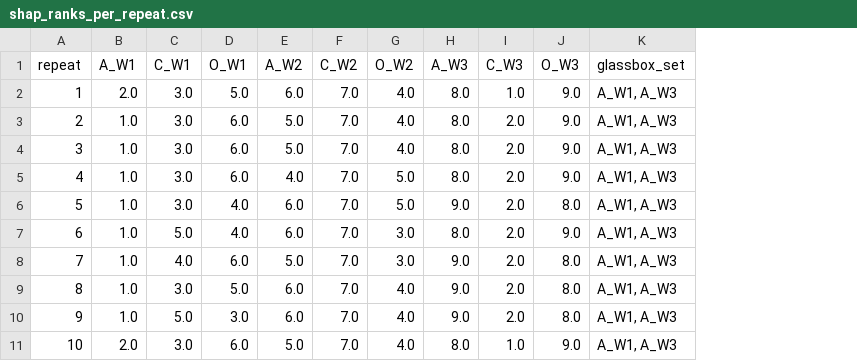
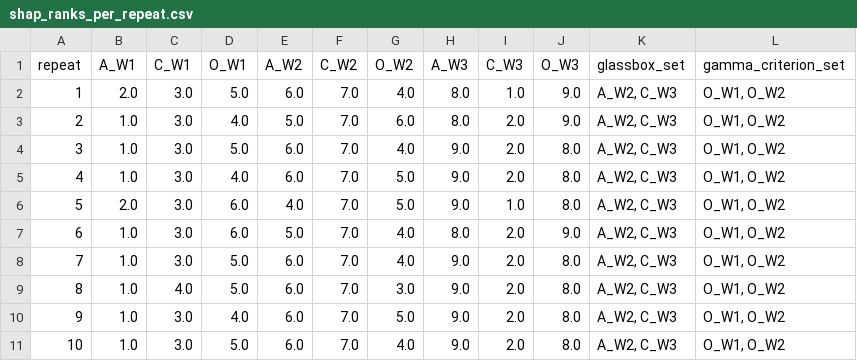
Before and after one commit to s-matysik/glassbox-ftir, a CSV file: results/shap_ranks_per_repeat.csv, drawn as a sheet; only a part is shown; the diff covers the shown part only; the diff names each change by its address in the sheet, - before the commit and + after, or states it on an @@ line.

```diff
--- a/results/shap_ranks_per_repeat.csv
+++ b/results/shap_ranks_per_repeat.csv
+column L (gamma_criterion_set), rows 2-11: all O_W1, O_W2
-K2:K11 (glassbox_set): A_W1, A_W3
+K2:K11 (glassbox_set): A_W2, C_W3
-D3 (O_W1): 6.0
+D3 (O_W1): 4.0
-G3 (O_W2): 4.0
+G3 (O_W2): 6.0
-D4 (O_W1): 6.0
+D4 (O_W1): 5.0
-E4 (A_W2): 5.0
+E4 (A_W2): 6.0
-H4:H5 (A_W3): 8.0
+H4:H5 (A_W3): 9.0
-J4:J5 (O_W3): 9.0
+J4:J5 (O_W3): 8.0
-D5 (O_W1): 6.0
+D5 (O_W1): 4.0
-E5 (A_W2): 4.0
+E5 (A_W2): 6.0
-B6 (A_W1): 1.0
+B6 (A_W1): 2.0
-D6:D7 (O_W1): 4.0
+D6:D7 (O_W1): 6.0
-E6 (A_W2): 6.0
+E6 (A_W2): 4.0
-I6 (C_W3): 2.0
+I6 (C_W3): 1.0
-C7 (C_W1): 5.0
+C7 (C_W1): 3.0
-E7 (A_W2): 6.0
+E7 (A_W2): 5.0
-G7:G8 (O_W2): 3.0
+G7:G8 (O_W2): 4.0
-C8 (C_W1): 4.0
+C8 (C_W1): 3.0
-D8 (O_W1): 6.0
+D8 (O_W1): 5.0
-E8 (A_W2): 5.0
+E8 (A_W2): 6.0
-C9 (C_W1): 3.0
+C9 (C_W1): 4.0
-G9 (O_W2): 4.0
+G9 (O_W2): 3.0
-C10 (C_W1): 5.0
+C10 (C_W1): 3.0
-D10 (O_W1): 3.0
+D10 (O_W1): 4.0
-G10 (O_W2): 4.0
+G10 (O_W2): 5.0
-B11 (A_W1): 2.0
+B11 (A_W1): 1.0
-D11 (O_W1): 6.0
+D11 (O_W1): 5.0
-E11 (A_W2): 5.0
+E11 (A_W2): 6.0
-H11 (A_W3): 8.0
+H11 (A_W3): 9.0
-I11 (C_W3): 1.0
+I11 (C_W3): 2.0
-J11 (O_W3): 9.0
+J11 (O_W3): 8.0
```
Also changed, not shown: 42 edited cells elsewhere in this file, docs/references.csv, results/entry_condition_primary.csv, 24 other files.
